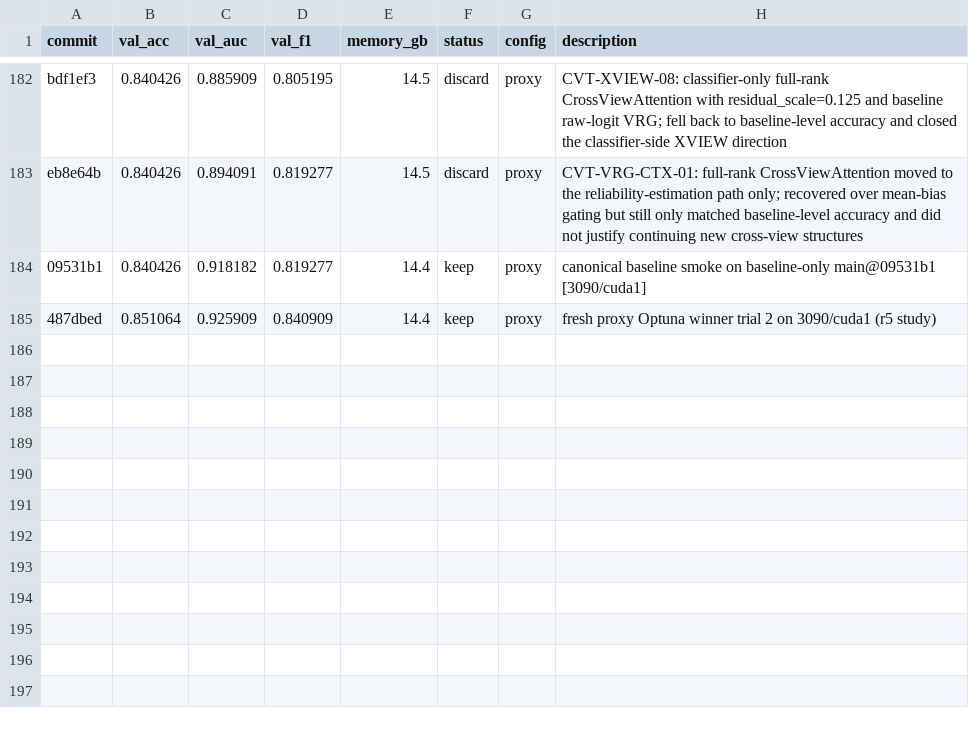
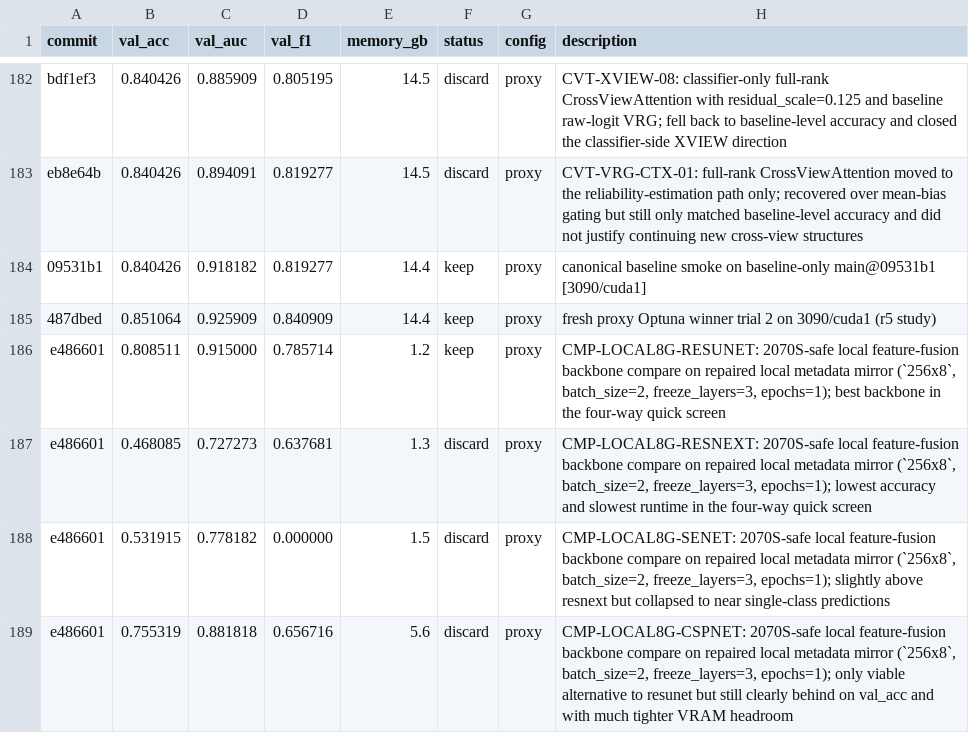
Before and after one commit to justgooo/ankle-recognition, a TSV file: results.tsv, drawn as a sheet; only a part is shown, gaps mark what is left out; the diff names each change by its address in the sheet, - before the commit and + after, or states it on an @@ line.

Commit message:
experiment: record 2070s local backbone compare

```diff
--- a/results.tsv
+++ b/results.tsv
+row 186: e486601 | 0.808511 | 0.915000 | 0.785714 | 1.2 | keep | proxy | CMP-LOCAL8G-RESUNET: 2070S-safe local feature-fusion backbone compare on repaired local metadata mirror (`256x8`, batch_size=2, freeze_layers=3, epochs=1); best backbone in the four-way quick screen
+row 187: e486601 | 0.468085 | 0.727273 | 0.637681 | 1.3 | discard | proxy | CMP-LOCAL8G-RESNEXT: 2070S-safe local feature-fusion backbone compare on repaired local metadata mirror (`256x8`, batch_size=2, freeze_layers=3, epochs=1); lowest accuracy and slowest runtime in the four-way quick screen
+row 188: e486601 | 0.531915 | 0.778182 | 0.000000 | 1.5 | discard | proxy | CMP-LOCAL8G-SENET: 2070S-safe local feature-fusion backbone compare on repaired local metadata mirror (`256x8`, batch_size=2, freeze_layers=3, epochs=1); slightly above resnext but collapsed to near single-class predictions
+row 189: e486601 | 0.755319 | 0.881818 | 0.656716 | 5.6 | discard | proxy | CMP-LOCAL8G-CSPNET: 2070S-safe local feature-fusion backbone compare on repaired local metadata mirror (`256x8`, batch_size=2, freeze_layers=3, epochs=1); only viable alternative to resunet but still clearly behind on val_acc and with much tighter VRAM headroom
```
Also changed, not shown: 1 other file.
